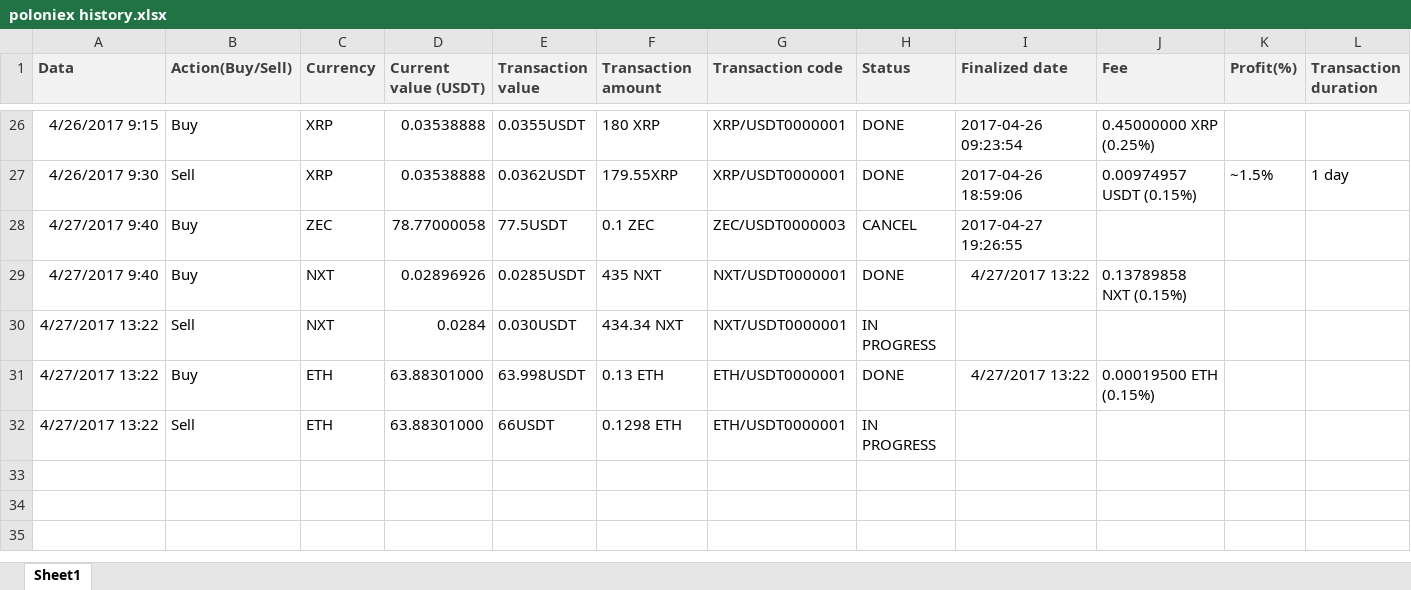
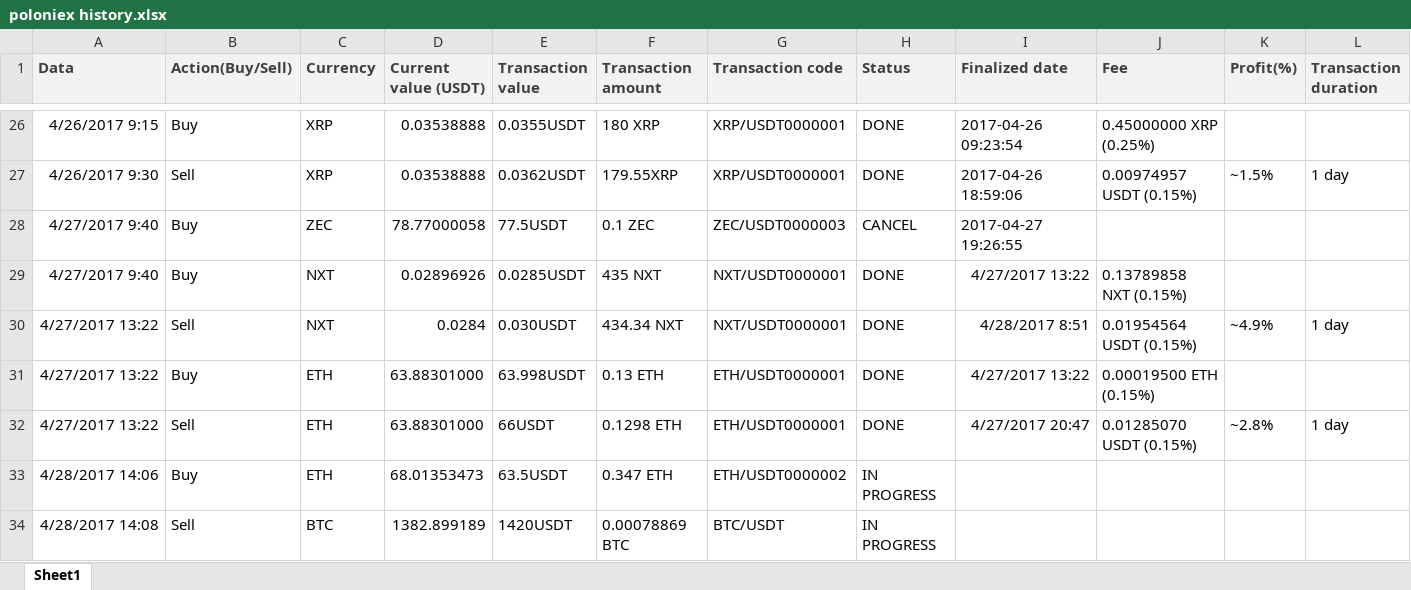
Before and after one commit to ClaudiuRunceanu/documents, an Excel workbook: poloniex history.xlsx, sheet Sheet1, drawn as a sheet; only a part is shown, gaps mark what is left out; values as stored, in another font and other column widths than the file's, no borders; the diff names each change by its address in the sheet, - before the commit and + after, or states it on an @@ line.

Commit message:
Updated file at 28.04.2017 in 30 min

```diff
--- a/poloniex history.xlsx (sheet Sheet1)
+++ b/poloniex history.xlsx (sheet Sheet1)
-H30 (Status): IN PROGRESS
+H30 (Status): DONE
-I30 (Finalized date): (empty)
+I30 (Finalized date): 4/28/2017 8:51
-J30 (Fee): (empty)
+J30 (Fee): 0.01954564 USDT (0.15%)
-K30 (Profit(%)): (empty)
+K30 (Profit(%)): ~4.9%
-L30 (Transaction duration): (empty)
+L30 (Transaction duration): 1 day
-H32 (Status): IN PROGRESS
+H32 (Status): DONE
-I32 (Finalized date): (empty)
+I32 (Finalized date): 4/27/2017 20:47
-J32 (Fee): (empty)
+J32 (Fee): 0.01285070 USDT (0.15%)
-K32 (Profit(%)): (empty)
+K32 (Profit(%)): ~2.8%
-L32 (Transaction duration): (empty)
+L32 (Transaction duration): 1 day
+row 33: 4/28/2017 14:06 | Buy | ETH | 68.01353473 | 63.5USDT | 0.347 ETH | ETH/USDT0000002 | IN PROGRESS
+row 34: 4/28/2017 14:08 | Sell | BTC | 1382.899189 | 1420USDT | 0.00078869 BTC | BTC/USDT | IN PROGRESS
```
